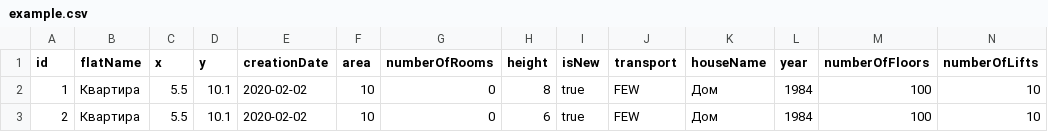
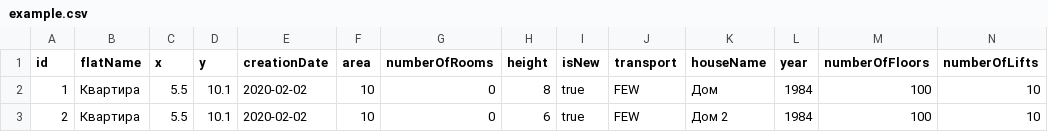
Before and after one commit to foryourselfand/programming_lab5, a CSV file: res/example.csv, drawn as a sheet.

Commit message:
equals + hashCode in House CommandPrintUniqueHouse change example to check

```diff
--- a/res/example.csv
+++ b/res/example.csv
@@ -2,2 +2,2 @@ id,flatName,x,y,creationDate,area,numberOfRooms,height,isNew,transport,houseName
 1,Квартира,5.5,10.1,2020-02-02,10,0,8,true,FEW,Дом,1984,100,10
-2,Квартира,5.5,10.1,2020-02-02,10,0,6,true,FEW,Дом,1984,100,10
+2,Квартира,5.5,10.1,2020-02-02,10,0,6,true,FEW,Дом 2,1984,100,10
```
Also changed, not shown: 4 other files.
